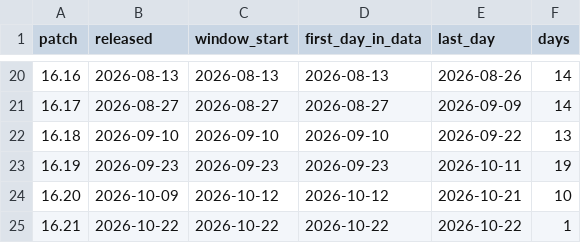
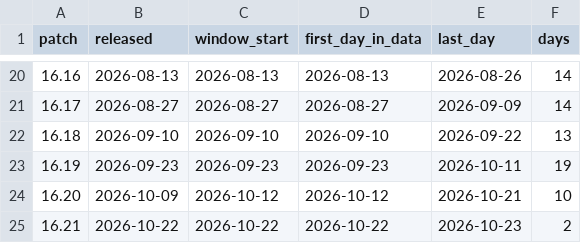
Before and after one commit to nicothomas02/DeepARAM, a CSV file: data/cn/history/patches.csv, drawn as a sheet; only a part is shown, gaps mark what is left out.

```diff
--- a/data/cn/history/patches.csv
+++ b/data/cn/history/patches.csv
@@ -24,2 +24,2 @@ patch,released,window_start,first_day_in_data,last_day,days
 16.20,2026-10-09,2026-10-12,2026-10-12,2026-10-21,10
-16.21,2026-10-22,2026-10-22,2026-10-22,2026-10-22,1
+16.21,2026-10-22,2026-10-22,2026-10-22,2026-10-23,2
```
Also changed, not shown: data/cn/augments.csv, data/cn/champions.csv, 12 other files.
